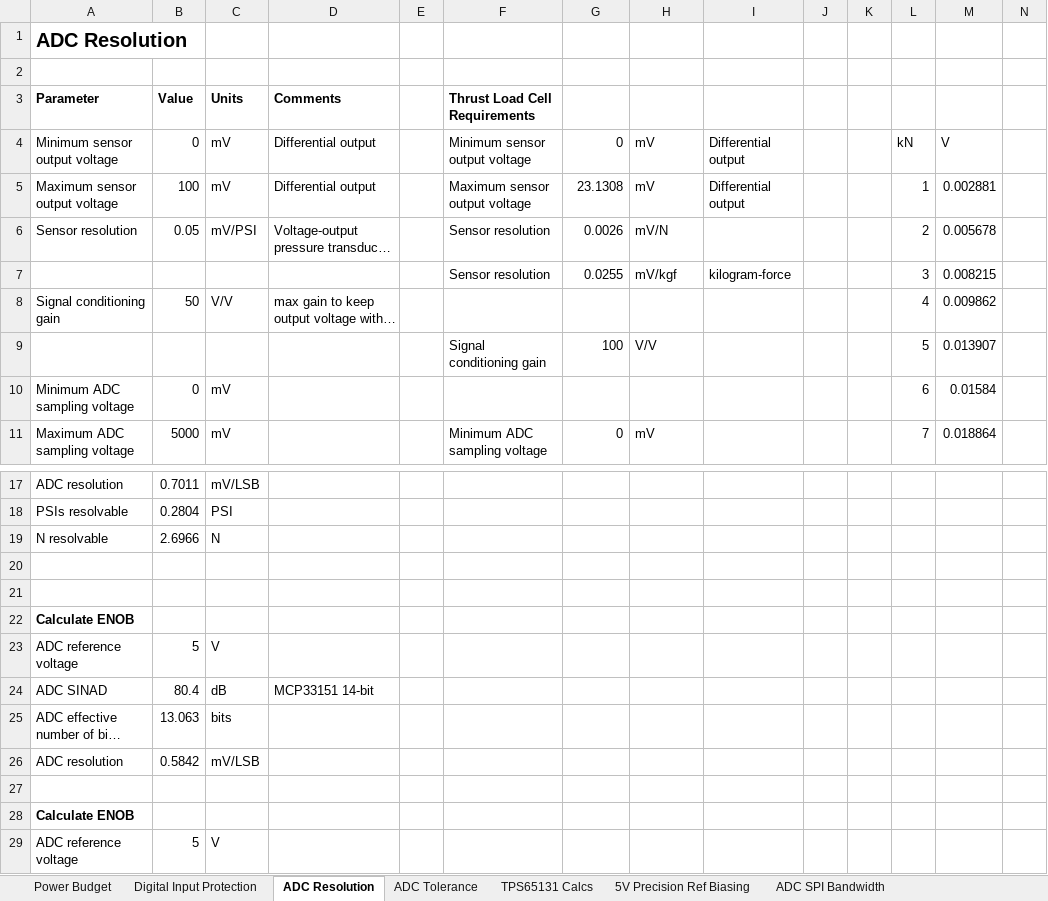
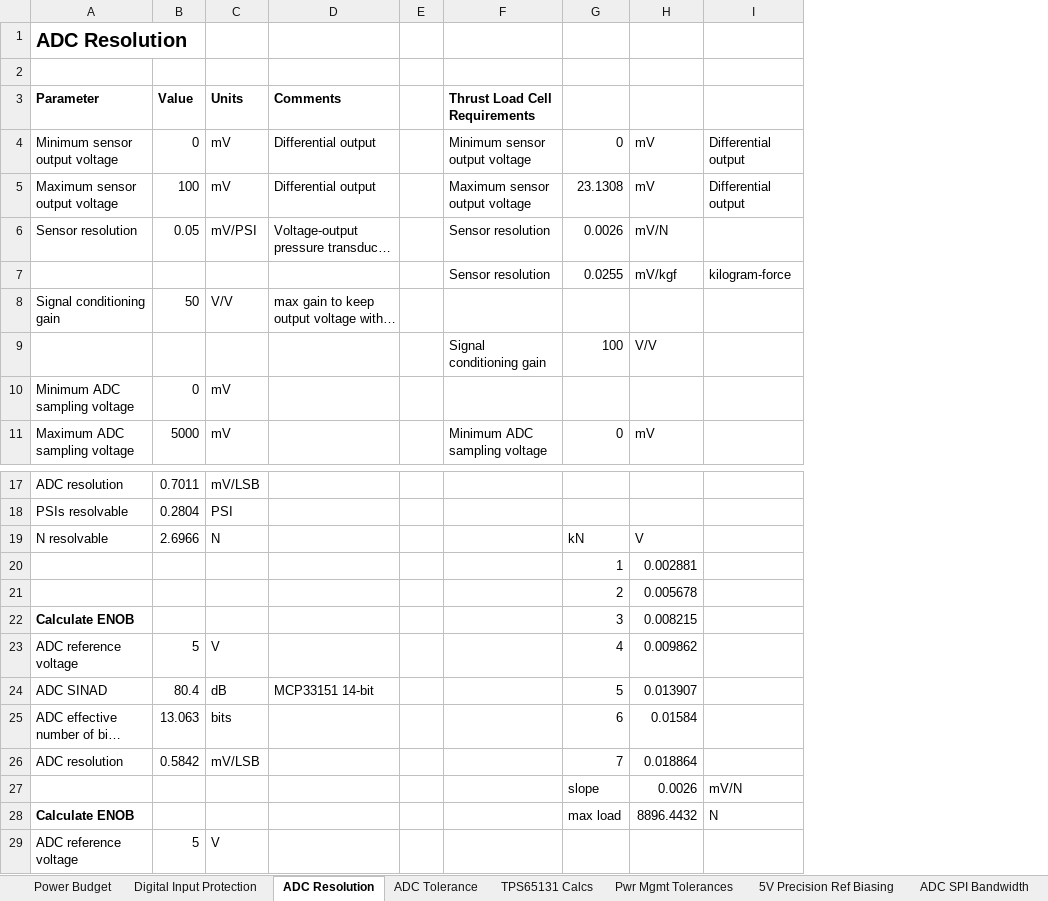
Before and after one commit to yunjasper/ecse478_honours_thesis, an Excel workbook: 0 Documentation/1 Design Calculations/Hardware Design Calculations.xlsx, sheet ADC Resolution, drawn as a sheet; only a part is shown, gaps mark what is left out; long unchanged cells end in …; values as stored, in another font and other column widths than the file's, no borders; charts and pictures not drawn; removed rows and columns are numbered as before the commit, all else as after; the diff names each change by its address in the sheet, - before the commit and + after, or states it on an @@ line.

```diff
--- a/0 Documentation/1 Design Calculations/Hardware Design Calculations.xlsx (sheet ADC Resolution)
+++ b/0 Documentation/1 Design Calculations/Hardware Design Calculations.xlsx (sheet ADC Resolution)
+sheet tab: Pwr Mgmt Tolerances
-column J, empty
-column K, empty
-column L, rows 4-11: kN | 1 | 2 | 3 | 4 | 5 | 6 | 7
-column M, rows 4-11: V | 0.002881 | 0.005678 | 0.008215 | 0.009862 | 0.013907 | 0.01584 | 0.018864
-column N, empty
-G19: (empty)
+G19: kN
-H19: (empty)
+H19: V
-row 20: (empty)
+row 20:  |  |  |  |  |  | 1 | 0.002881
-row 21: (empty)
+row 21:  |  |  |  |  |  | 2 | 0.005678
-G22: (empty)
+G22: 3
-H22: (empty)
+H22: 0.008215
-G23: (empty)
+G23: 4
-H23: (empty)
+H23: 0.009862
-G24: (empty)
+G24: 5
-H24: (empty)
+H24: 0.013907
-G25: (empty)
+G25: 6
-H25: (empty)
+H25: 0.01584
-G26: (empty)
+G26: 7
-H26: (empty)
+H26: 0.018864
-row 27: (empty)
+row 27:  |  |  |  |  |  | slope | 0.0026 | mV/N
-row 28: Calculate ENOB
+row 28: Calculate ENOB |  |  |  |  |  | max load | 8896.4432 | N
```
Also changed, not shown: sheet Power Budget, sheet ADC SPI Bandwidth, sheet TPS65131 Calcs, sheet 5V Precision Ref Biasing, other sheet tabs, formulas that keep their value, charts or pictures, 1 Hardware/MCP33151 Eval Board Bringup/Power Rails/Board Bringup Measurements.xlsx, 8 other files.
